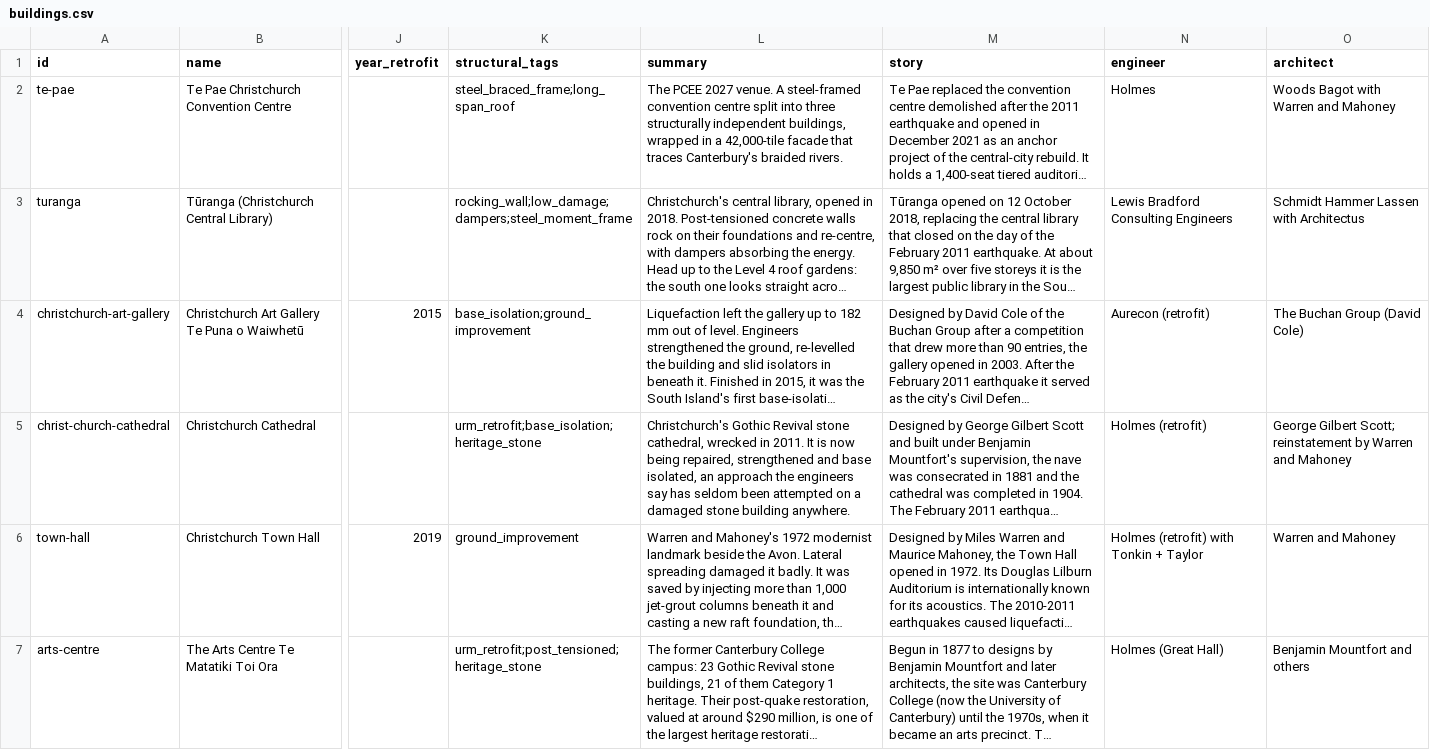
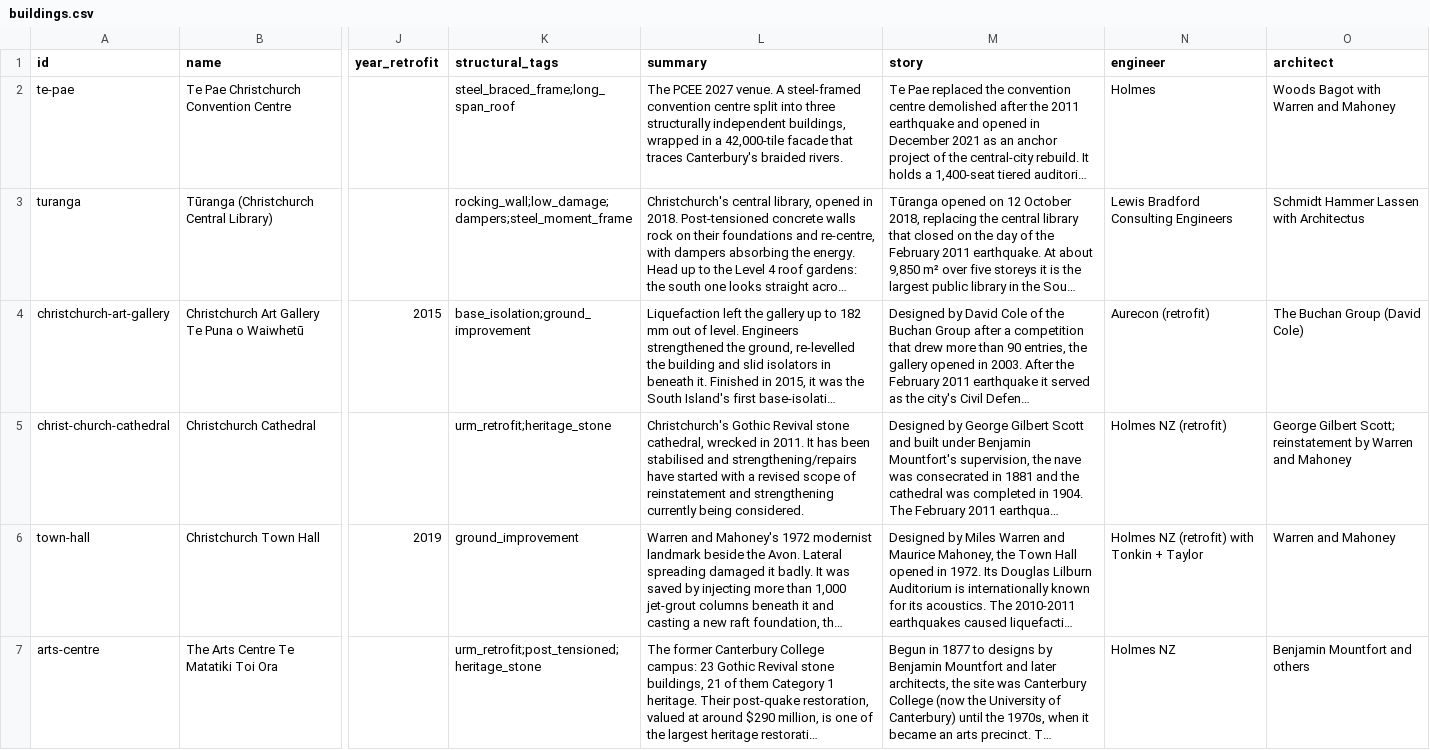
Before and after one commit to benexton/seismicshift, a CSV file: src/data/buildings.csv, drawn as a sheet; only a part is shown, gaps mark what is left out; long unchanged cells end in …; the diff covers the shown part only; the diff names each change by its address in the sheet, - before the commit and + after, or states it on an @@ line.

```diff
--- a/src/data/buildings.csv
+++ b/src/data/buildings.csv
-K5 (structural_tags): urm_retrofit;base_isolation;heritage_stone
+K5 (structural_tags): urm_retrofit;heritage_stone
-L5 (summary): …2011. It is now being repaired, strengthened and base isolated, an approach the engineers say has seldom been attempted on a damaged stone building anywhere.
+L5 (summary): …2011. It has been stabilised and strengthening/repairs have started with a revised scope of reinstatement and strengthening currently being considered.
-N5 (engineer): Holmes (retrofit)
+N5 (engineer): Holmes NZ (retrofit)
-N6 (engineer): Holmes (retrofit) with Tonkin + Taylor
+N6 (engineer): Holmes NZ (retrofit) with Tonkin + Taylor
-N7 (engineer): Holmes (Great Hall)
+N7 (engineer): Holmes NZ
```
Also changed, not shown: 5 edited cells elsewhere in this file, 1 other file.
